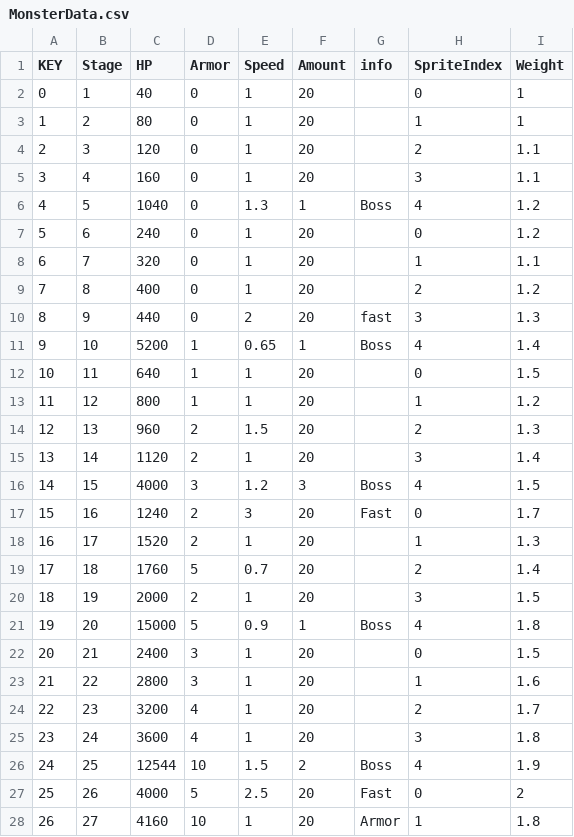
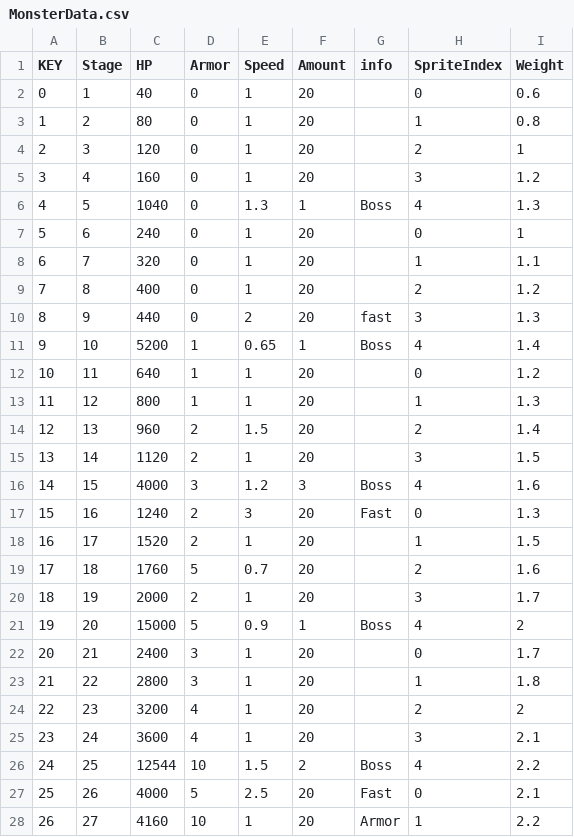
Before and after one commit to jiyullee/WorldTD, a CSV file: World Tower Defense/Assets/Resources/GameData/MonsterData.csv, drawn as a sheet; only a part is shown; the diff covers the shown part only.

Commit message:
fix : Dragging error & monster balance

```diff
--- a/World Tower Defense/Assets/Resources/GameData/MonsterData.csv
+++ b/World Tower Defense/Assets/Resources/GameData/MonsterData.csv
@@ -1,8 +1,8 @@
 KEY,Stage,HP,Armor,Speed,Amount,info,SpriteIndex,Weight
-0,1,40,0,1,20,,0,1
-1,2,80,0,1,20,,1,1
-2,3,120,0,1,20,,2,1.1
-3,4,160,0,1,20,,3,1.1
-4,5,1040,0,1.3,1,Boss,4,1.2
-5,6,240,0,1,20,,0,1.2
+0,1,40,0,1,20,,0,0.6
+1,2,80,0,1,20,,1,0.8
+2,3,120,0,1,20,,2,1
+3,4,160,0,1,20,,3,1.2
+4,5,1040,0,1.3,1,Boss,4,1.3
+5,6,240,0,1,20,,0,1
 6,7,320,0,1,20,,1,1.1
@@ -11,18 +11,18 @@
 9,10,5200,1,0.65,1,Boss,4,1.4
-10,11,640,1,1,20,,0,1.5
-11,12,800,1,1,20,,1,1.2
-12,13,960,2,1.5,20,,2,1.3
-13,14,1120,2,1,20,,3,1.4
-14,15,4000,3,1.2,3,Boss,4,1.5
-15,16,1240,2,3,20,Fast,0,1.7
-16,17,1520,2,1,20,,1,1.3
-17,18,1760,5,0.7,20,,2,1.4
-18,19,2000,2,1,20,,3,1.5
-19,20,15000,5,0.9,1,Boss,4,1.8
-20,21,2400,3,1,20,,0,1.5
-21,22,2800,3,1,20,,1,1.6
-22,23,3200,4,1,20,,2,1.7
-23,24,3600,4,1,20,,3,1.8
-24,25,12544,10,1.5,2,Boss,4,1.9
-25,26,4000,5,2.5,20,Fast,0,2
-26,27,4160,10,1,20,Armor,1,1.8
+10,11,640,1,1,20,,0,1.2
+11,12,800,1,1,20,,1,1.3
+12,13,960,2,1.5,20,,2,1.4
+13,14,1120,2,1,20,,3,1.5
+14,15,4000,3,1.2,3,Boss,4,1.6
+15,16,1240,2,3,20,Fast,0,1.3
+16,17,1520,2,1,20,,1,1.5
+17,18,1760,5,0.7,20,,2,1.6
+18,19,2000,2,1,20,,3,1.7
+19,20,15000,5,0.9,1,Boss,4,2
+20,21,2400,3,1,20,,0,1.7
+21,22,2800,3,1,20,,1,1.8
+22,23,3200,4,1,20,,2,2
+23,24,3600,4,1,20,,3,2.1
+24,25,12544,10,1.5,2,Boss,4,2.2
+25,26,4000,5,2.5,20,Fast,0,2.1
+26,27,4160,10,1,20,Armor,1,2.2
```
Also changed, not shown: 2 edited cells elsewhere in this file, 2 other files.
